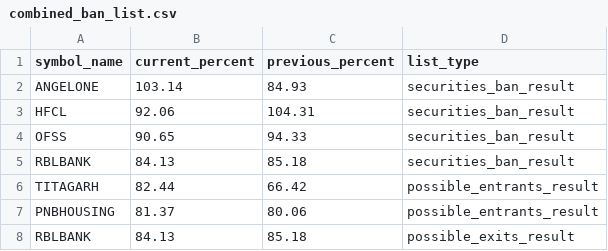
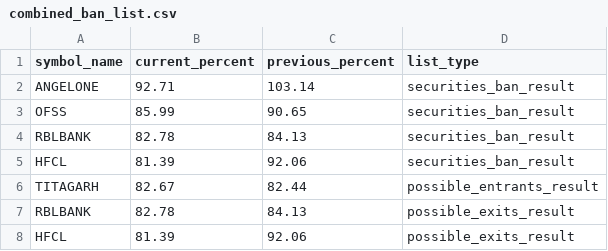
Before and after one commit to tsrajpurohit/MWPL, a CSV file: combined_ban_list.csv, drawn as a sheet.

```diff
--- a/combined_ban_list.csv
+++ b/combined_ban_list.csv
@@ -1,8 +1,8 @@
 symbol_name,current_percent,previous_percent,list_type
-ANGELONE,103.14,84.93,securities_ban_result
-HFCL,92.06,104.31,securities_ban_result
-OFSS,90.65,94.33,securities_ban_result
-RBLBANK,84.13,85.18,securities_ban_result
-TITAGARH,82.44,66.42,possible_entrants_result
-PNBHOUSING,81.37,80.06,possible_entrants_result
-RBLBANK,84.13,85.18,possible_exits_result
+ANGELONE,92.71,103.14,securities_ban_result
+OFSS,85.99,90.65,securities_ban_result
+RBLBANK,82.78,84.13,securities_ban_result
+HFCL,81.39,92.06,securities_ban_result
+TITAGARH,82.67,82.44,possible_entrants_result
+RBLBANK,82.78,84.13,possible_exits_result
+HFCL,81.39,92.06,possible_exits_result
```
